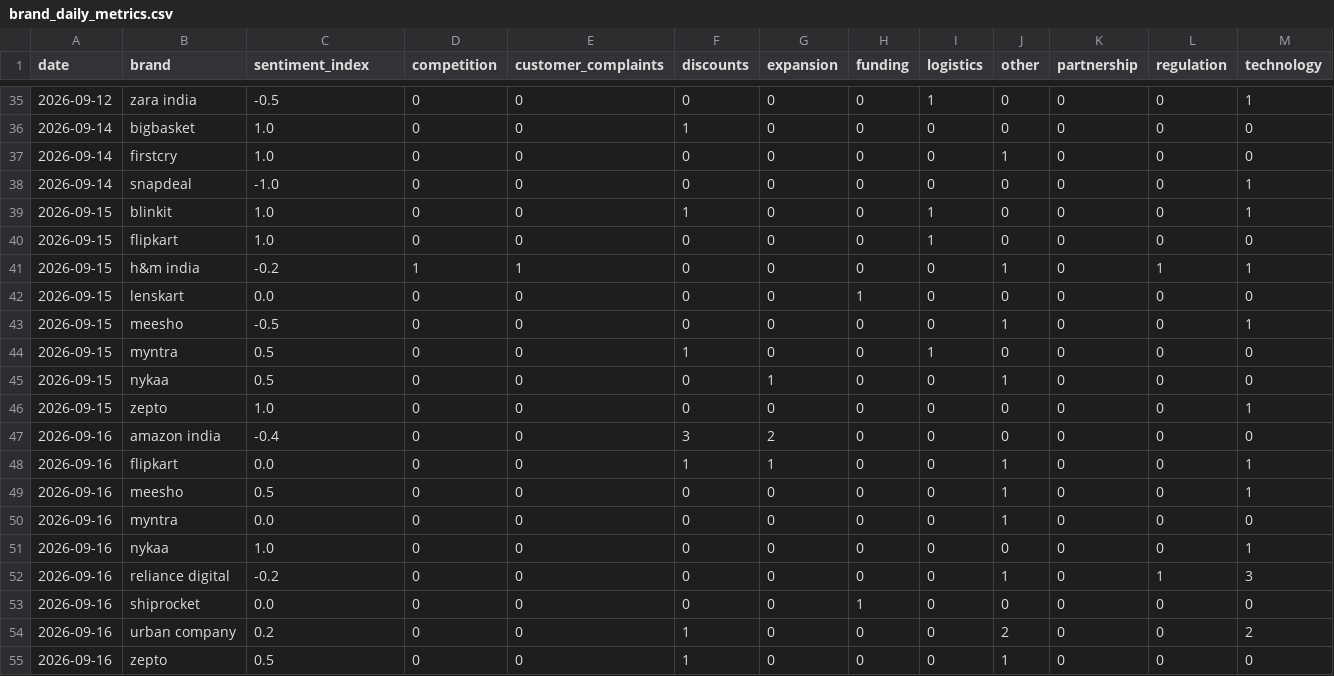
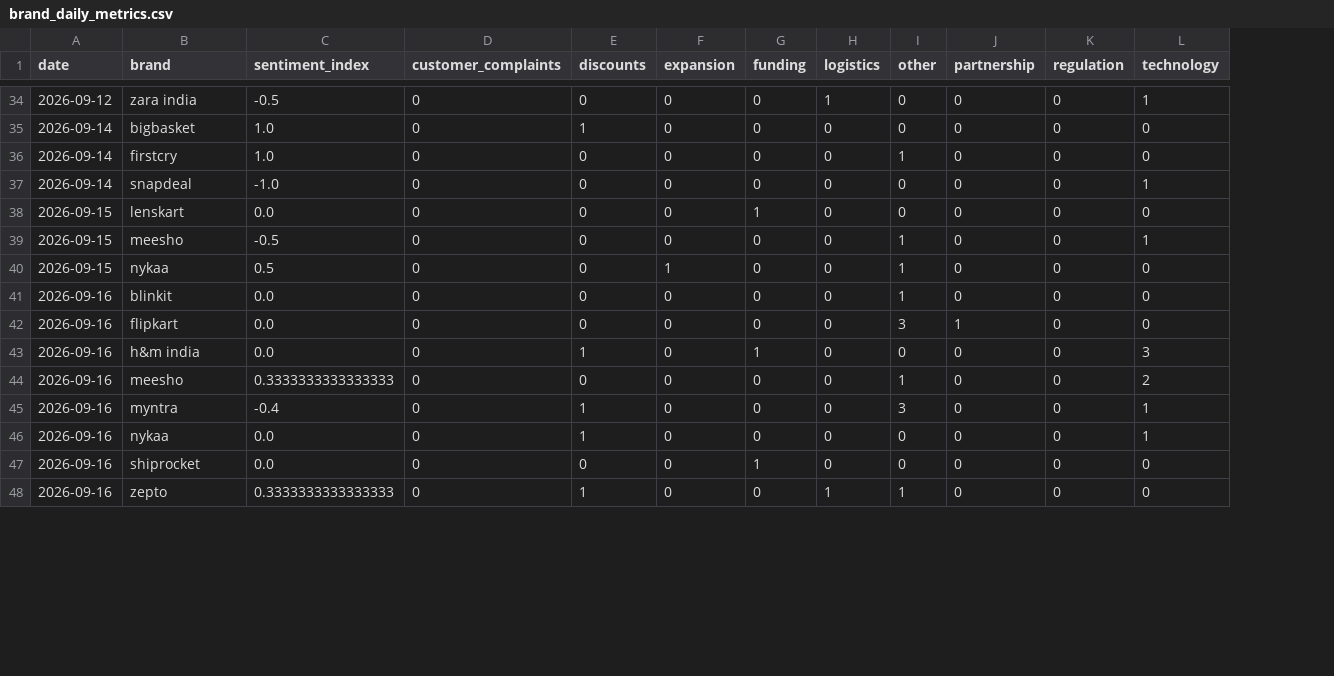
Before and after one commit to akanksha726/Infosys-Springboard, a CSV file: data/processed/brand_daily_metrics.csv, drawn as a sheet; only a part is shown, gaps mark what is left out; removed rows and columns are numbered as before the commit, all else as after; the diff covers the shown part only; the diff names each change by its address in the sheet, - before the commit and + after, or states it on an @@ line.

```diff
--- a/data/processed/brand_daily_metrics.csv
+++ b/data/processed/brand_daily_metrics.csv
-column D (competition), rows 35-38: all 0; rows 42-43: 0 | 0; rows 45-51: all 0; row 53: 0; row 55: 0
-row 39: 2026-09-15 | blinkit | 1.0 | 0 | 0 | 1 | 0 | 0 | 1 | 0 | 0 | 0 | 1
-row 40: 2026-09-15 | flipkart | 1.0 | 0 | 0 | 0 | 0 | 0 | 1 | 0 | 0 | 0 | 0
-row 41: 2026-09-15 | h&m india | -0.2 | 1 | 1 | 0 | 0 | 0 | 0 | 1 | 0 | 1 | 1
-row 44: 2026-09-15 | myntra | 0.5 | 0 | 0 | 1 | 0 | 0 | 1 | 0 | 0 | 0 | 0
-A41 (date): 2026-09-15
+A41 (date): 2026-09-16
-B41 (brand): zepto
+B41 (brand): blinkit
-C41 (sentiment_index): 1.0
+C41 (sentiment_index): 0.0
-I41 (other): 0
+I41 (other): 1
-L41 (technology): 1
+L41 (technology): 0
-B42 (brand): amazon india
+B42 (brand): flipkart
-C42 (sentiment_index): -0.4
+C42 (sentiment_index): 0.0
-E42 (discounts): 3
+E42 (discounts): 0
-F42 (expansion): 2
+F42 (expansion): 0
-I42 (other): 0
+I42 (other): 3
-J42 (partnership): 0
+J42 (partnership): 1
-B43 (brand): flipkart
+B43 (brand): h&m india
-F43 (expansion): 1
+F43 (expansion): 0
-G43 (funding): 0
+G43 (funding): 1
-I43 (other): 1
+I43 (other): 0
-L43 (technology): 1
+L43 (technology): 3
-C44 (sentiment_index): 0.5
+C44 (sentiment_index): 0.3333333333333333
-L44 (technology): 1
+L44 (technology): 2
-C45 (sentiment_index): 0.0
+C45 (sentiment_index): -0.4
-E45:E46 (discounts): 0
+E45:E46 (discounts): 1
-I45 (other): 1
+I45 (other): 3
-L45 (technology): 0
+L45 (technology): 1
-C46 (sentiment_index): 1.0
+C46 (sentiment_index): 0.0
-row 52: 2026-09-16 | reliance digital | -0.2 | 0 | 0 | 0 | 0 | 0 | 0 | 1 | 0 | 1 | 3
-row 54: 2026-09-16 | urban company | 0.2 | 0 | 0 | 1 | 0 | 0 | 0 | 2 | 0 | 0 | 2
-C48 (sentiment_index): 0.5
+C48 (sentiment_index): 0.3333333333333333
-H48 (logistics): 0
+H48 (logistics): 1
```
Also changed, not shown: 6 added rows, 1 removed row and 5 edited cells elsewhere in this file, data/processed/daily_market_metrics.csv, data/processed/market_forecast_history.csv, 1 other file.
